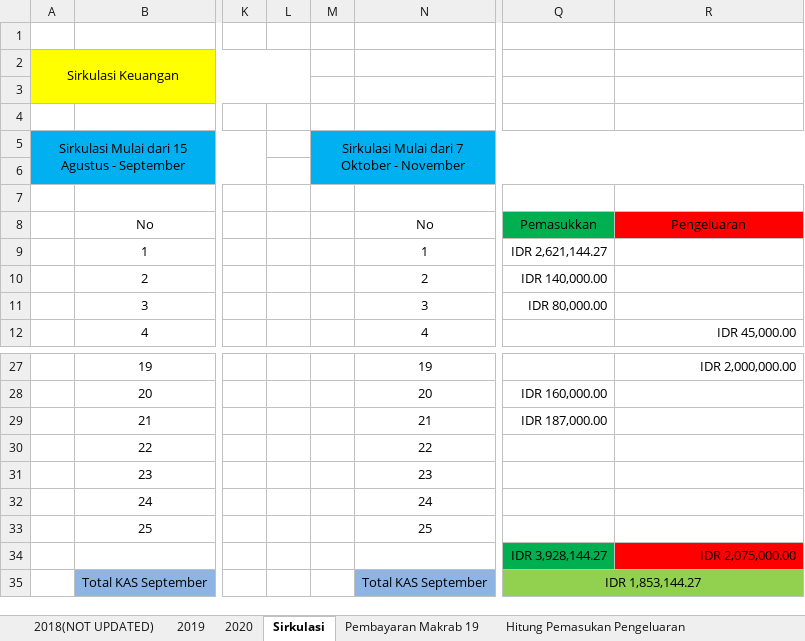
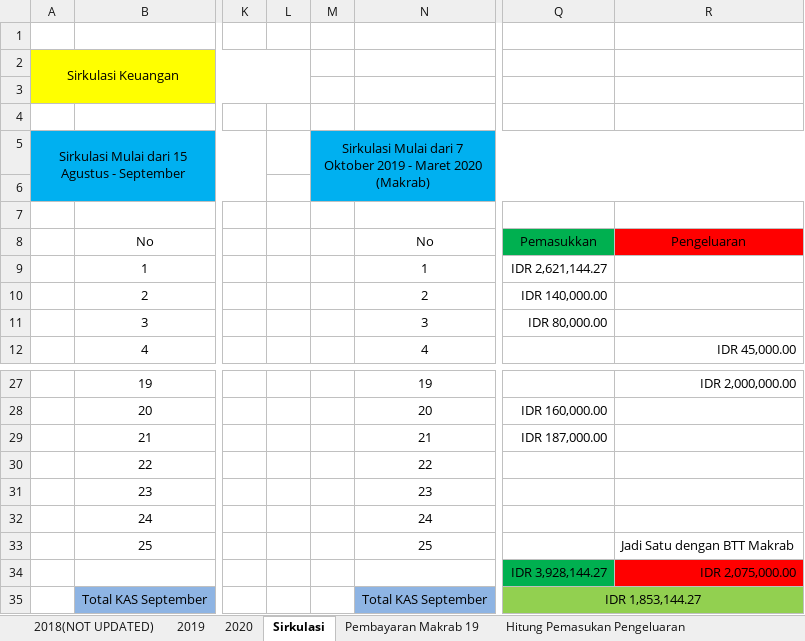
Before and after one commit to GAS08/Arsip-Keuangan-GAS, an Excel workbook: GAS/KAS GAS.xlsx, sheet Sirkulasi, drawn as a sheet; only a part is shown, gaps mark what is left out; values as stored, in another font and other column widths than the file's, no borders; the diff names each change by its address in the sheet, - before the commit and + after, or states it on an @@ line.

Commit message:
Laporan Keuangan Makrab

```diff
--- a/GAS/KAS GAS.xlsx (sheet Sirkulasi)
+++ b/GAS/KAS GAS.xlsx (sheet Sirkulasi)
-M5: …7 Oktober - November
+M5: …7 Oktober 2019 - Maret 2020 (Makrab)
-R33: (empty)
+R33: Jadi Satu dengan BTT Makrab
```
Also changed, not shown: sheet Pembayaran Makrab 19, formulas that keep their value.
